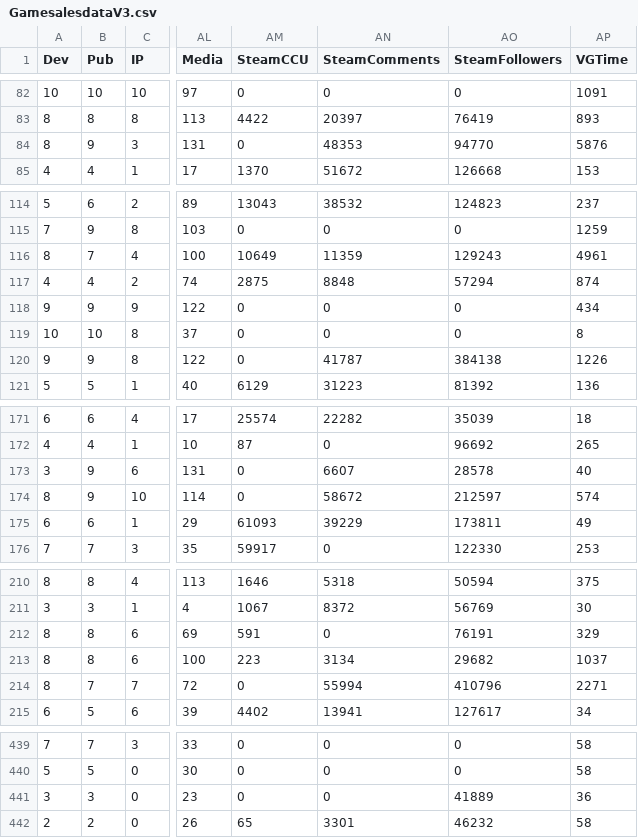
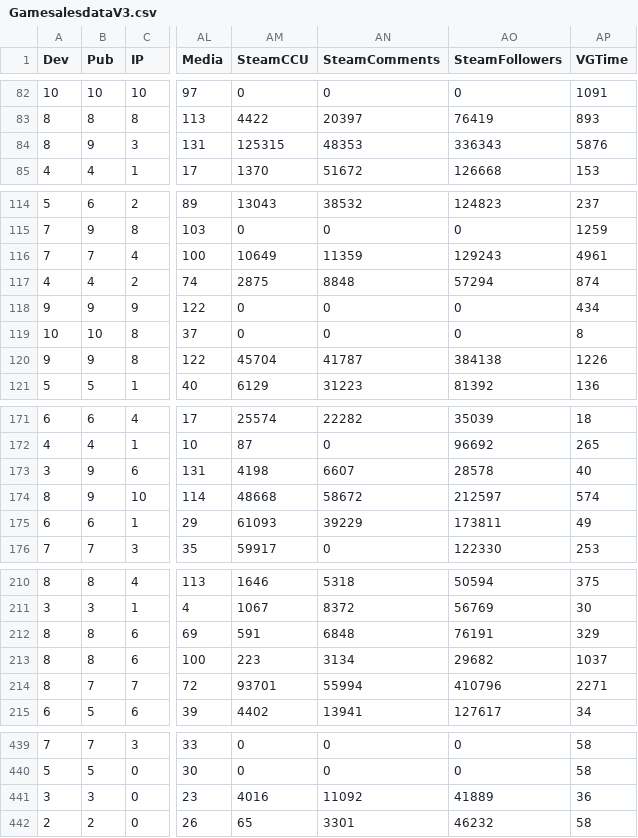
Before and after one commit to arcboundavenger/Python1, a CSV file: GamesalesdataV3.csv, drawn as a sheet; only a part is shown, gaps mark what is left out; the diff covers the shown part only; the diff names each change by its address in the sheet, - before the commit and + after, or states it on an @@ line.

```diff
--- a/GamesalesdataV3.csv
+++ b/GamesalesdataV3.csv
-AM84 (SteamCCU): 0
+AM84 (SteamCCU): 125315
-AO84 (SteamFollowers): 94770
+AO84 (SteamFollowers): 336343
-A116 (Dev): 8
+A116 (Dev): 7
-AM120 (SteamCCU): 0
+AM120 (SteamCCU): 45704
-AM173 (SteamCCU): 0
+AM173 (SteamCCU): 4198
-AM174 (SteamCCU): 0
+AM174 (SteamCCU): 48668
-AN212 (SteamComments): 0
+AN212 (SteamComments): 6848
-AM214 (SteamCCU): 0
+AM214 (SteamCCU): 93701
-AM441 (SteamCCU): 0
+AM441 (SteamCCU): 4016
-AN441 (SteamComments): 0
+AN441 (SteamComments): 11092
```
Also changed, not shown: 53 edited cells elsewhere in this file, gametestdata.csv, 1 other file.
